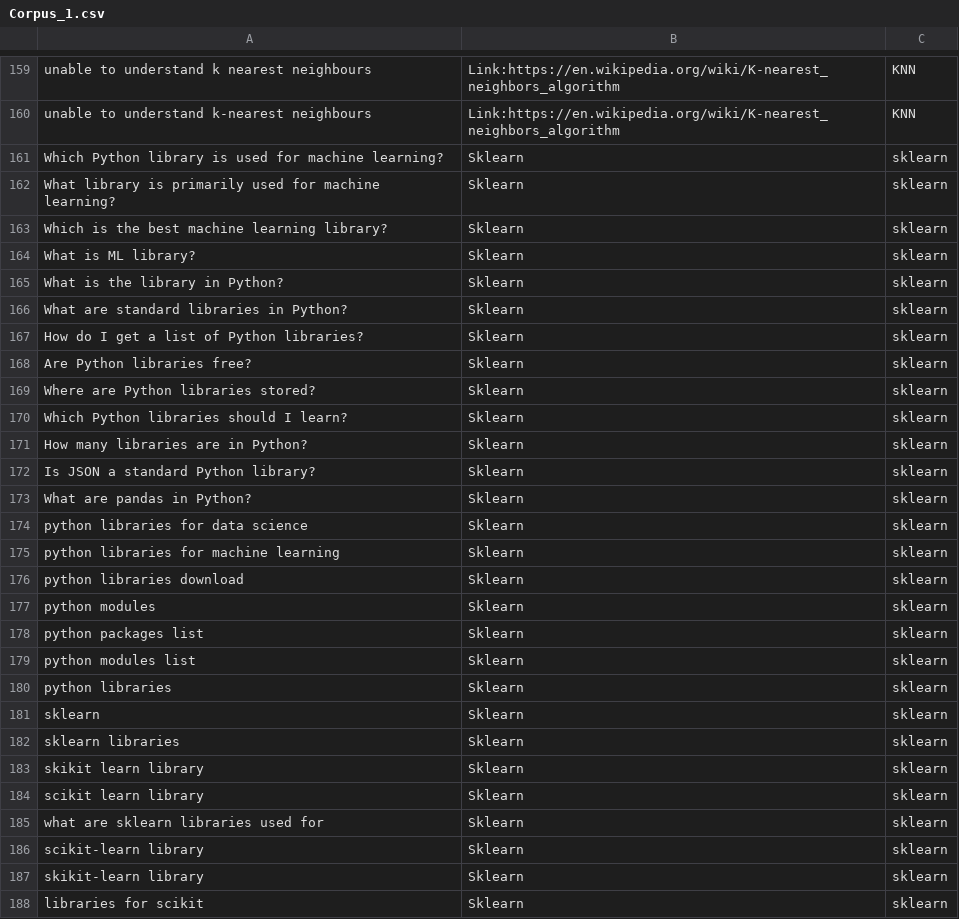
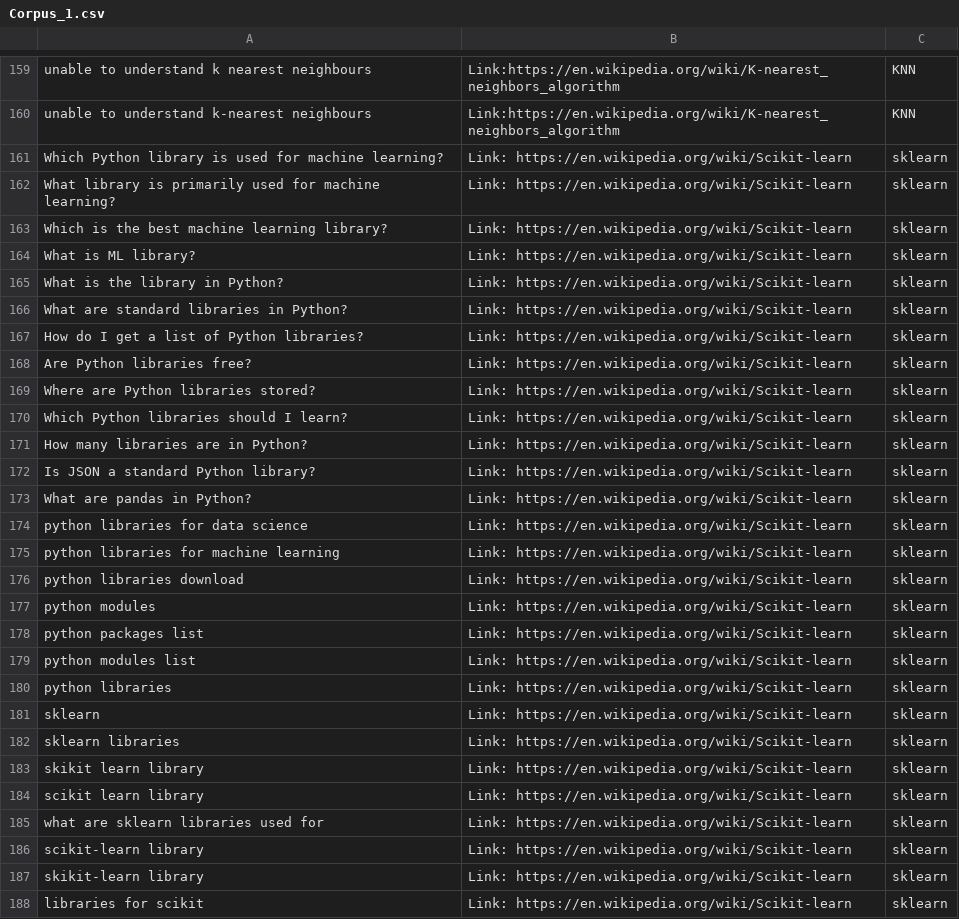
Before and after one commit to mohit19mahajan/chatbot-on-ml, a CSV file: Corpus_1.csv, drawn as a sheet; only a part is shown, gaps mark what is left out; the diff covers the shown part only.

```diff
--- a/Corpus_1.csv
+++ b/Corpus_1.csv
@@ -160,29 +160,29 @@ unable to understand k nearest neighbours,Link:https://en.wikipedia.org/wiki/K-n
 unable to understand k-nearest neighbours,Link:https://en.wikipedia.org/wiki/K-nearest_neighbors_algorithm,KNN
-Which Python library is used for machine learning?,Sklearn,sklearn
-What library is primarily used for machine learning?,Sklearn,sklearn
-Which is the best machine learning library?,Sklearn,sklearn
-What is ML library?,Sklearn,sklearn
-What is the library in Python?,Sklearn,sklearn
-What are standard libraries in Python?,Sklearn,sklearn
-How do I get a list of Python libraries?,Sklearn,sklearn
-Are Python libraries free?,Sklearn,sklearn
-Where are Python libraries stored?,Sklearn,sklearn
-Which Python libraries should I learn?,Sklearn,sklearn
-How many libraries are in Python?,Sklearn,sklearn
-Is JSON a standard Python library?,Sklearn,sklearn
-What are pandas in Python?,Sklearn,sklearn
-python libraries for data science,Sklearn,sklearn
-python libraries for machine learning,Sklearn,sklearn
-python libraries download,Sklearn,sklearn
-python modules,Sklearn,sklearn
-python packages list,Sklearn,sklearn
-python modules list,Sklearn,sklearn
-python libraries,Sklearn,sklearn
-sklearn,Sklearn,sklearn
-sklearn libraries,Sklearn,sklearn
-skikit learn library,Sklearn,sklearn
-scikit learn library,Sklearn,sklearn
-what are sklearn libraries used for,Sklearn,sklearn
-scikit-learn library,Sklearn,sklearn
-skikit-learn library,Sklearn,sklearn
-libraries for scikit,Sklearn,sklearn
+Which Python library is used for machine learning?,Link: https://en.wikipedia.org/wiki/Scikit-learn,sklearn
+What library is primarily used for machine learning?,Link: https://en.wikipedia.org/wiki/Scikit-learn,sklearn
+Which is the best machine learning library?,Link: https://en.wikipedia.org/wiki/Scikit-learn,sklearn
+What is ML library?,Link: https://en.wikipedia.org/wiki/Scikit-learn,sklearn
+What is the library in Python?,Link: https://en.wikipedia.org/wiki/Scikit-learn,sklearn
+What are standard libraries in Python?,Link: https://en.wikipedia.org/wiki/Scikit-learn,sklearn
+How do I get a list of Python libraries?,Link: https://en.wikipedia.org/wiki/Scikit-learn,sklearn
+Are Python libraries free?,Link: https://en.wikipedia.org/wiki/Scikit-learn,sklearn
+Where are Python libraries stored?,Link: https://en.wikipedia.org/wiki/Scikit-learn,sklearn
+Which Python libraries should I learn?,Link: https://en.wikipedia.org/wiki/Scikit-learn,sklearn
+How many libraries are in Python?,Link: https://en.wikipedia.org/wiki/Scikit-learn,sklearn
+Is JSON a standard Python library?,Link: https://en.wikipedia.org/wiki/Scikit-learn,sklearn
+What are pandas in Python?,Link: https://en.wikipedia.org/wiki/Scikit-learn,sklearn
+python libraries for data science,Link: https://en.wikipedia.org/wiki/Scikit-learn,sklearn
+python libraries for machine learning,Link: https://en.wikipedia.org/wiki/Scikit-learn,sklearn
+python libraries download,Link: https://en.wikipedia.org/wiki/Scikit-learn,sklearn
+python modules,Link: https://en.wikipedia.org/wiki/Scikit-learn,sklearn
+python packages list,Link: https://en.wikipedia.org/wiki/Scikit-learn,sklearn
+python modules list,Link: https://en.wikipedia.org/wiki/Scikit-learn,sklearn
+python libraries,Link: https://en.wikipedia.org/wiki/Scikit-learn,sklearn
+sklearn,Link: https://en.wikipedia.org/wiki/Scikit-learn,sklearn
+sklearn libraries,Link: https://en.wikipedia.org/wiki/Scikit-learn,sklearn
+skikit learn library,Link: https://en.wikipedia.org/wiki/Scikit-learn,sklearn
+scikit learn library,Link: https://en.wikipedia.org/wiki/Scikit-learn,sklearn
+what are sklearn libraries used for,Link: https://en.wikipedia.org/wiki/Scikit-learn,sklearn
+scikit-learn library,Link: https://en.wikipedia.org/wiki/Scikit-learn,sklearn
+skikit-learn library,Link: https://en.wikipedia.org/wiki/Scikit-learn,sklearn
+libraries for scikit,Link: https://en.wikipedia.org/wiki/Scikit-learn,sklearn
```
Also changed, not shown: 2 added rows, 7 removed rows and 37 edited cells elsewhere in this file, 1 other file.
